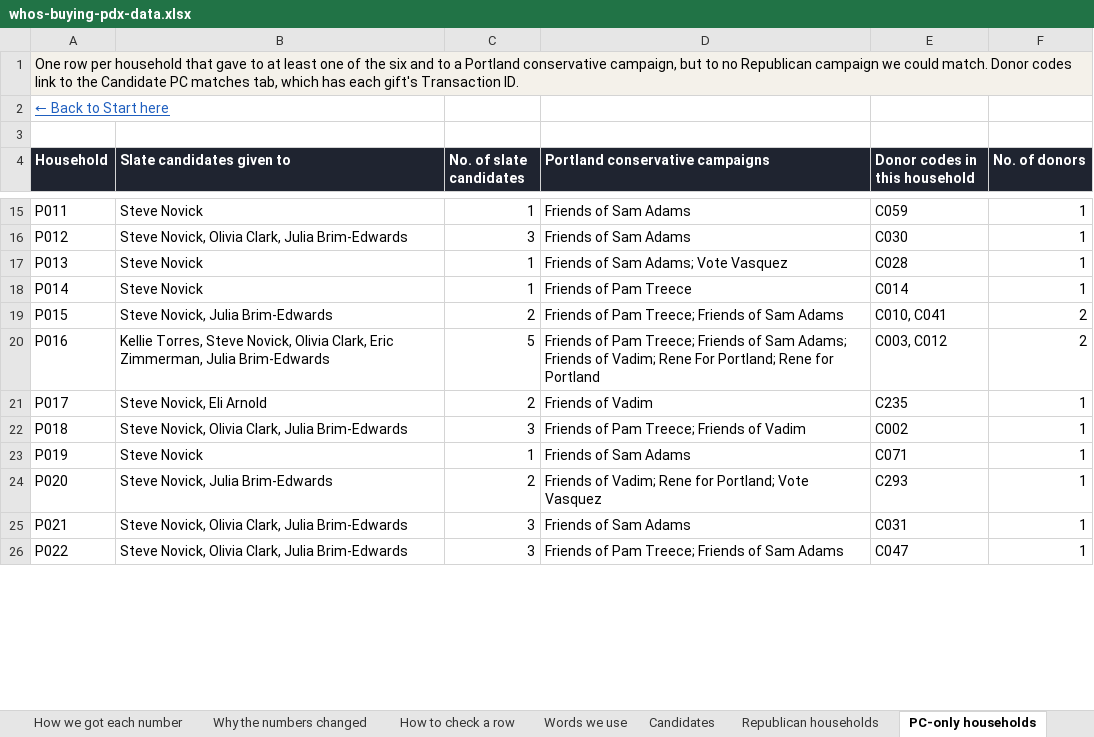
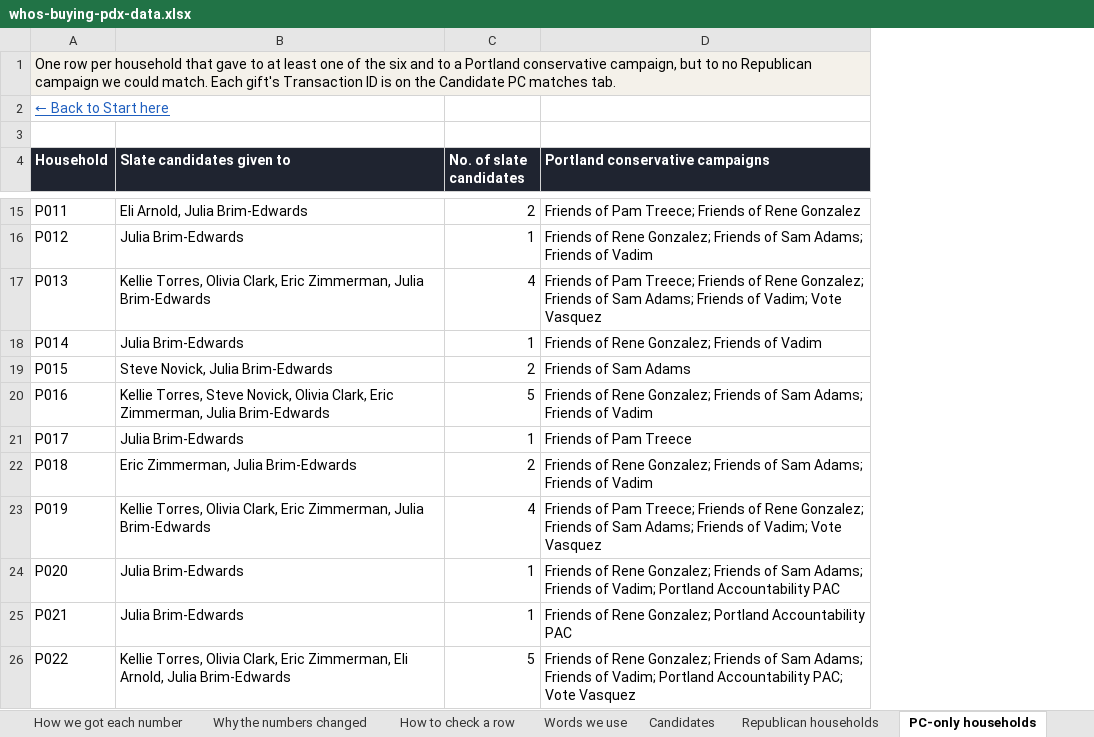
Before and after one commit to WizKaliko/whosbuyingpdx, an Excel workbook: data/whos-buying-pdx-data.xlsx, sheet PC-only households, drawn as a sheet; only a part is shown, gaps mark what is left out; values as stored, in another font and other column widths than the file's, no borders; table styles not drawn; the diff covers the shown part only; the diff names each change by its address in the sheet, - before the commit and + after, or states it on an @@ line.

```diff
--- a/data/whos-buying-pdx-data.xlsx (sheet PC-only households)
+++ b/data/whos-buying-pdx-data.xlsx (sheet PC-only households)
-column E (Donor codes in this household), rows 15-26: C059 | C030 | C028 | C014 | C010, C041 | C003, C012 | C235 | C002 | C071 | C293 | C031 | C047
-column F (No. of donors), rows 15-26: 1 | 1 | 1 | 1 | 2 | 2 | 1 | 1 | 1 | 1 | 1 | 1
-A1 (Household): …could match. Donor codes link to the Candidate PC matches tab, which has each gift's Transaction ID.
+A1 (Household): …could match. Each gift's Transaction ID is on the Candidate PC matches tab.
-B15 (Slate candidates given to): Steve Novick
+B15 (Slate candidates given to): Eli Arnold, Julia Brim-Edwards
-C15 (No. of slate candidates): 1
+C15 (No. of slate candidates): 2
-D15 (Portland conservative campaigns): Friends of Sam Adams
+D15 (Portland conservative campaigns): Friends of Pam Treece; Friends of Rene Gonzalez
-B16 (Slate candidates given to): Steve Novick, Olivia Clark, Julia Brim-Edwards
+B16 (Slate candidates given to): Julia Brim-Edwards
-C16 (No. of slate candidates): 3
+C16 (No. of slate candidates): 1
-D16 (Portland conservative campaigns): Friends of Sam Adams
+D16 (Portland conservative campaigns): Friends of Rene Gonzalez; Friends of Sam Adams; Friends of Vadim
-B17 (Slate candidates given to): Steve Novick
+B17 (Slate candidates given to): Kellie Torres, Olivia Clark, Eric Zimmerman, Julia Brim-Edwards
-C17 (No. of slate candidates): 1
+C17 (No. of slate candidates): 4
-D17 (Portland conservative campaigns): Friends of Sam Adams; Vote Vasquez
+D17 (Portland conservative campaigns): Friends of Pam Treece; Friends of Rene Gonzalez; Friends of Sam Adams; Friends of Vadim; Vote Vasquez
-B18 (Slate candidates given to): Steve Novick
+B18 (Slate candidates given to): Julia Brim-Edwards
-D18 (Portland conservative campaigns): Friends of Pam Treece
+D18 (Portland conservative campaigns): Friends of Rene Gonzalez; Friends of Vadim
-D19 (Portland conservative campaigns): Friends of Pam Treece; Friends of Sam Adams
+D19 (Portland conservative campaigns): Friends of Sam Adams
-D20 (Portland conservative campaigns): Friends of Pam Treece; Friends of Sam Adams; Friends of Vadim; Rene For Portland; Rene for Portland
+D20 (Portland conservative campaigns): Friends of Rene Gonzalez; Friends of Sam Adams; Friends of Vadim
-B21 (Slate candidates given to): Steve Novick, Eli Arnold
+B21 (Slate candidates given to): Julia Brim-Edwards
-C21 (No. of slate candidates): 2
+C21 (No. of slate candidates): 1
-D21 (Portland conservative campaigns): Friends of Vadim
+D21 (Portland conservative campaigns): Friends of Pam Treece
-B22 (Slate candidates given to): Steve Novick, Olivia Clark, Julia Brim-Edwards
+B22 (Slate candidates given to): Eric Zimmerman, Julia Brim-Edwards
-C22 (No. of slate candidates): 3
+C22 (No. of slate candidates): 2
-D22 (Portland conservative campaigns): Friends of Pam Treece; Friends of…
+D22 (Portland conservative campaigns): Friends of Rene Gonzalez; Friends of Sam Adams; Friends of…
-B23 (Slate candidates given to): Steve Novick
+B23 (Slate candidates given to): Kellie Torres, Olivia Clark, Eric Zimmerman, Julia Brim-Edwards
-C23 (No. of slate candidates): 1
+C23 (No. of slate candidates): 4
-D23 (Portland conservative campaigns): Friends of Sam Adams
+D23 (Portland conservative campaigns): Friends of Pam Treece; Friends of Rene Gonzalez; Friends of Sam Adams; Friends of Vadim; Vote Vasquez
-B24 (Slate candidates given to): Steve Novick, Julia Brim-Edwards
+B24 (Slate candidates given to): Julia Brim-Edwards
-C24 (No. of slate candidates): 2
+C24 (No. of slate candidates): 1
-D24 (Portland conservative campaigns): Friends of Vadim; Rene for Portland; Vote Vasquez
+D24 (Portland conservative campaigns): Friends of Rene Gonzalez; Friends of Sam Adams; Friends of Vadim; Portland Accountability PAC
-B25 (Slate candidates given to): Steve Novick, Olivia Clark, Julia Brim-Edwards
+B25 (Slate candidates given to): Julia Brim-Edwards
-C25 (No. of slate candidates): 3
+C25 (No. of slate candidates): 1
-D25 (Portland conservative campaigns): Friends of Sam Adams
+D25 (Portland conservative campaigns): Friends of Rene Gonzalez; Portland Accountability PAC
-B26 (Slate candidates given to): Steve Novick, Olivia Clark, Julia Brim-Edwards
+B26 (Slate candidates given to): Kellie Torres, Olivia Clark, Eric Zimmerman, Eli Arnold, Julia Brim-Edwards
-C26 (No. of slate candidates): 3
+C26 (No. of slate candidates): 5
-D26 (Portland conservative campaigns): Friends of Pam Treece; Friends of Sam Adams
+D26 (Portland conservative campaigns): Friends of Rene Gonzalez; Friends of Sam Adams; Friends of Vadim; Portland Accountability PAC; Vote Vasquez
```
Also changed, not shown: 20 removed rows and 564 edited cells elsewhere in this sheet, sheet Gifts, sheet Candidate PC matches, sheet Candidate R matches, sheet Republican households, sheet Committees, sheet Why the numbers changed, 5 more sheets, 15 other files.
